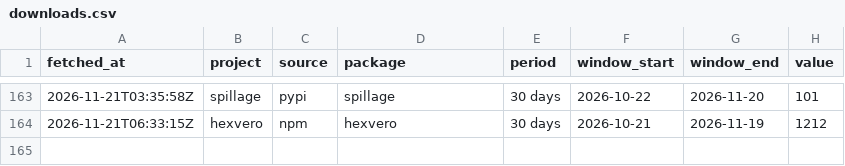
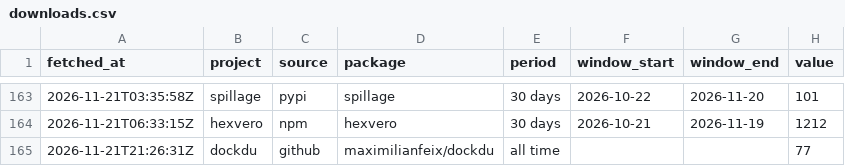
Before and after one commit to maximilianfeix/maximilianfeix, a CSV file: data/downloads.csv, drawn as a sheet; only a part is shown, gaps mark what is left out; the diff names each change by its address in the sheet, - before the commit and + after, or states it on an @@ line.

```diff
--- a/data/downloads.csv
+++ b/data/downloads.csv
+row 165: 2026-11-21T21:26:31Z | dockdu | github | maximilianfeix/dockdu | all time |  |  | 77
```
Also changed, not shown: 1 other file.
